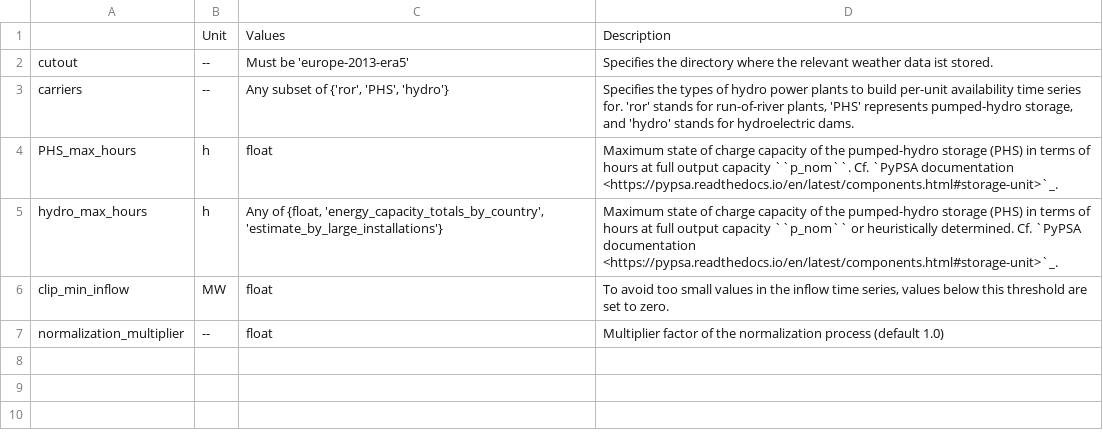
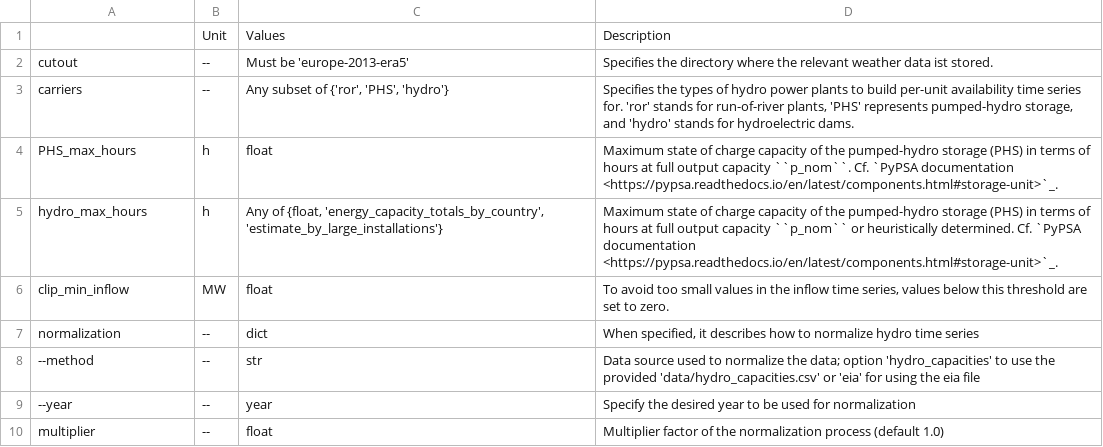
Before and after one commit to pypsa-meets-earth/pypsa-earth, a CSV file: doc/configtables/hydro.csv, drawn as a sheet.

Commit message:
Porting hydro normalization into pypsa-earth

```diff
--- a/doc/configtables/hydro.csv
+++ b/doc/configtables/hydro.csv
@@ -6,2 +6,5 @@ hydro_max_hours,h,"Any of {float, 'energy_capacity_totals_by_country', 'estimate
 clip_min_inflow,MW,float,"To avoid too small values in the inflow time series, values below this threshold are set to zero."
-normalization_multiplier,--,float,"Multiplier factor of the normalization process (default 1.0)"
+normalization,--,dict,"When specified, it describes how to normalize hydro time series"
+--method,--,str,"Data source used to normalize the data; option 'hydro_capacities' to use the provided 'data/hydro_capacities.csv' or 'eia' for using the eia file"
+--year,--,year,"Specify the desired year to be used for normalization"
+multiplier,--,float,"Multiplier factor of the normalization process (default 1.0)"
```
Also changed, not shown: 3 other files.
